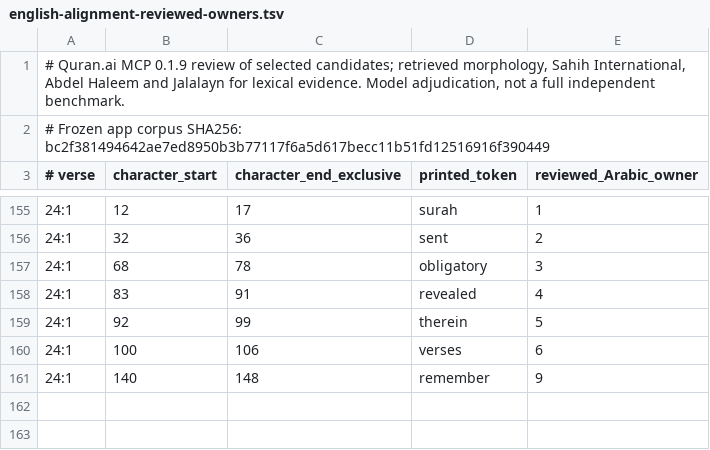
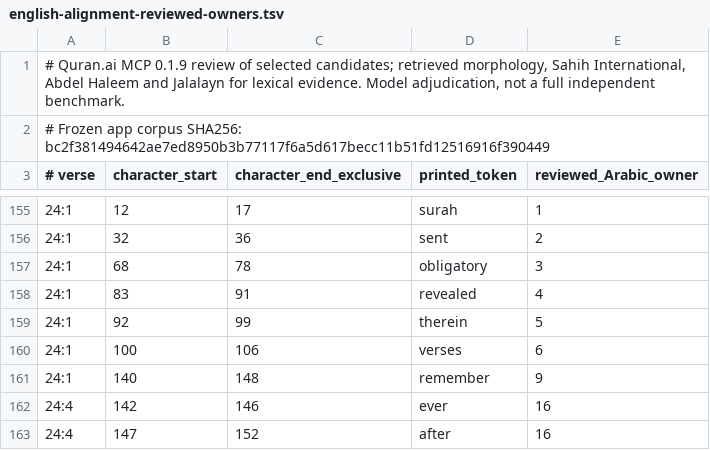
Before and after one commit to sguergachi/Beautiful-Quran, a TSV file: docs/english-alignment-reviewed-owners.tsv, drawn as a sheet; only a part is shown, gaps mark what is left out.

Commit message:
Keep sentence tails with their spoken meaning and audit every printed word

```diff
--- a/docs/english-alignment-reviewed-owners.tsv
+++ b/docs/english-alignment-reviewed-owners.tsv
@@ -161 +161,3 @@
 24:1	140	148	remember	9
+24:4	142	146	ever	16
+24:4	147	152	after	16
```
Also changed, not shown: 10 other files.
